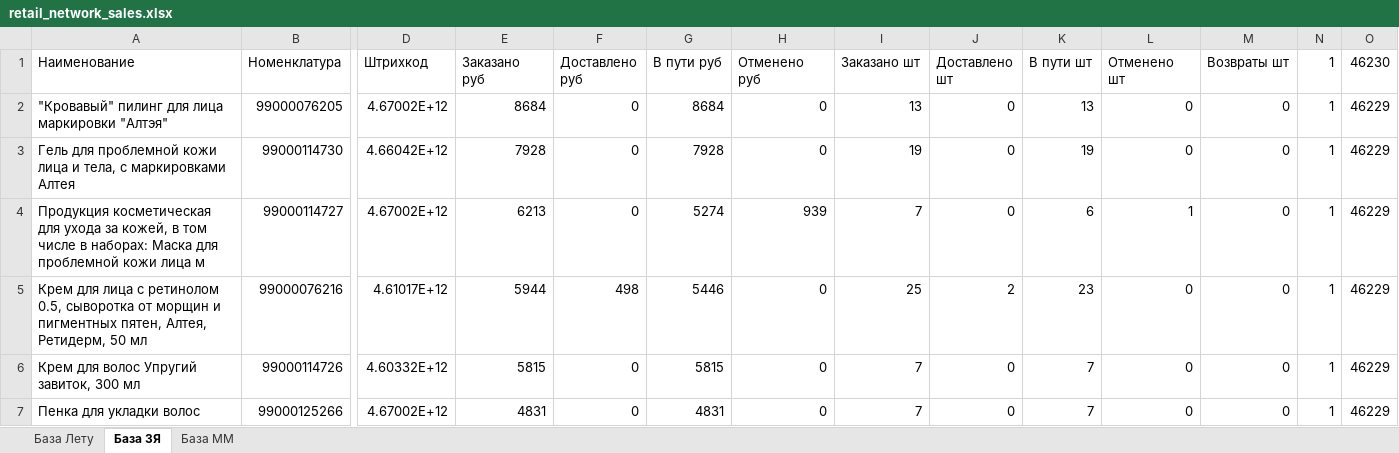
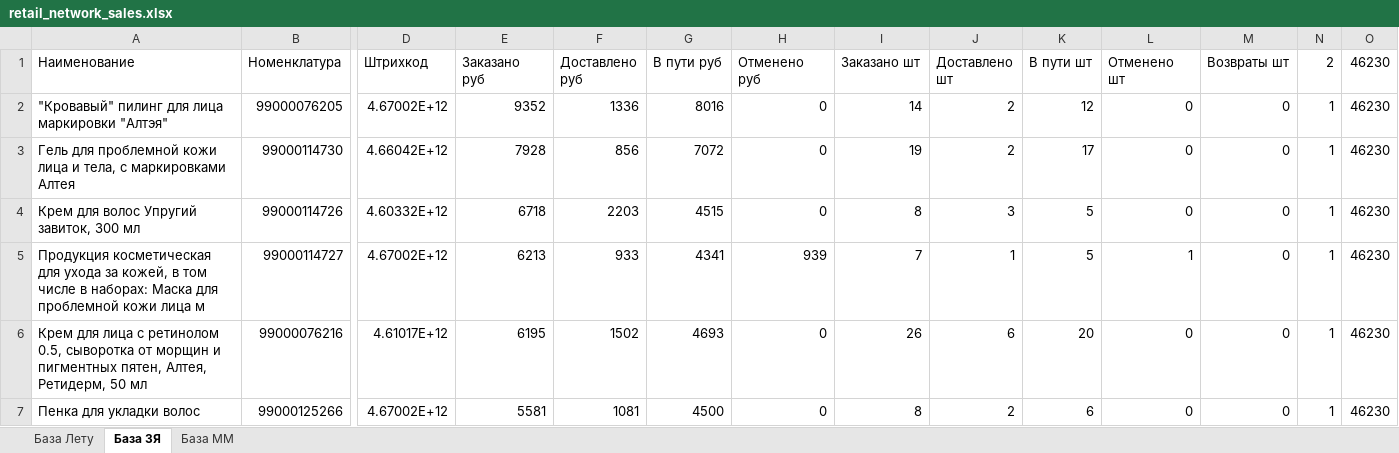
Before and after one commit to Alisia777/Harisma, an Excel workbook: data/external_sources/retail_network_sales.xlsx, sheet База ЗЯ, drawn as a sheet; only a part is shown, gaps mark what is left out; values as stored, in another font and other column widths than the file's, no borders; removed rows and columns are numbered as before the commit, all else as after; rows hold the shown columns only; the diff covers the shown part only; the diff names each change by its address in the sheet, - before the commit and + after, or states it on an @@ line.

```diff
--- a/data/external_sources/retail_network_sales.xlsx (sheet База ЗЯ)
+++ b/data/external_sources/retail_network_sales.xlsx (sheet База ЗЯ)
-N1: 1
+N1: 2
-E2 (Заказано руб): 8684
+E2 (Заказано руб): 9352
-F2 (Доставлено руб): 0
+F2 (Доставлено руб): 1336
-G2 (В пути руб): 8684
+G2 (В пути руб): 8016
-I2 (Заказано шт): 13
+I2 (Заказано шт): 14
-J2:J3 (Доставлено шт): 0
+J2:J3 (Доставлено шт): 2
-K2 (В пути шт): 13
+K2 (В пути шт): 12
-O2:O3 (46230): 46229
+O2:O3 (46230): 46230
-F3 (Доставлено руб): 0
+F3 (Доставлено руб): 856
-G3 (В пути руб): 7928
+G3 (В пути руб): 7072
-K3 (В пути шт): 19
+K3 (В пути шт): 17
+row 4: Крем для волос Упругий завиток, 300 мл | 99000114726 | 4.60332E+12 | 6718 | 2203 | 4515 | 0 | 8 | 3 | 5 | 0 | 0 | 1 | 46230
-F5 (Доставлено руб): 0
+F5 (Доставлено руб): 933
-G5 (В пути руб): 5274
+G5 (В пути руб): 4341
-J5 (Доставлено шт): 0
+J5 (Доставлено шт): 1
-K5 (В пути шт): 6
+K5 (В пути шт): 5
-O5:O6 (46230): 46229
+O5:O6 (46230): 46230
-E6 (Заказано руб): 5944
+E6 (Заказано руб): 6195
-F6 (Доставлено руб): 498
+F6 (Доставлено руб): 1502
-G6 (В пути руб): 5446
+G6 (В пути руб): 4693
-I6 (Заказано шт): 25
+I6 (Заказано шт): 26
-J6 (Доставлено шт): 2
+J6 (Доставлено шт): 6
-K6 (В пути шт): 23
+K6 (В пути шт): 20
-row 6: Крем для волос Упругий завиток, 300 мл | 99000114726 | 4.60332E+12 | 5815 | 0 | 5815 | 0 | 7 | 0 | 7 | 0 | 0 | 1 | 46229
-E7 (Заказано руб): 4831
+E7 (Заказано руб): 5581
-F7 (Доставлено руб): 0
+F7 (Доставлено руб): 1081
-G7 (В пути руб): 4831
+G7 (В пути руб): 4500
-I7 (Заказано шт): 7
+I7 (Заказано шт): 8
-J7 (Доставлено шт): 0
+J7 (Доставлено шт): 2
-K7 (В пути шт): 7
+K7 (В пути шт): 6
-O7 (46230): 46229
+O7 (46230): 46230
```
Also changed, not shown: 1 added row, 1 removed row and 56 edited cells elsewhere in this sheet, sheet База Лету, sheet База ММ, 7 other files.
